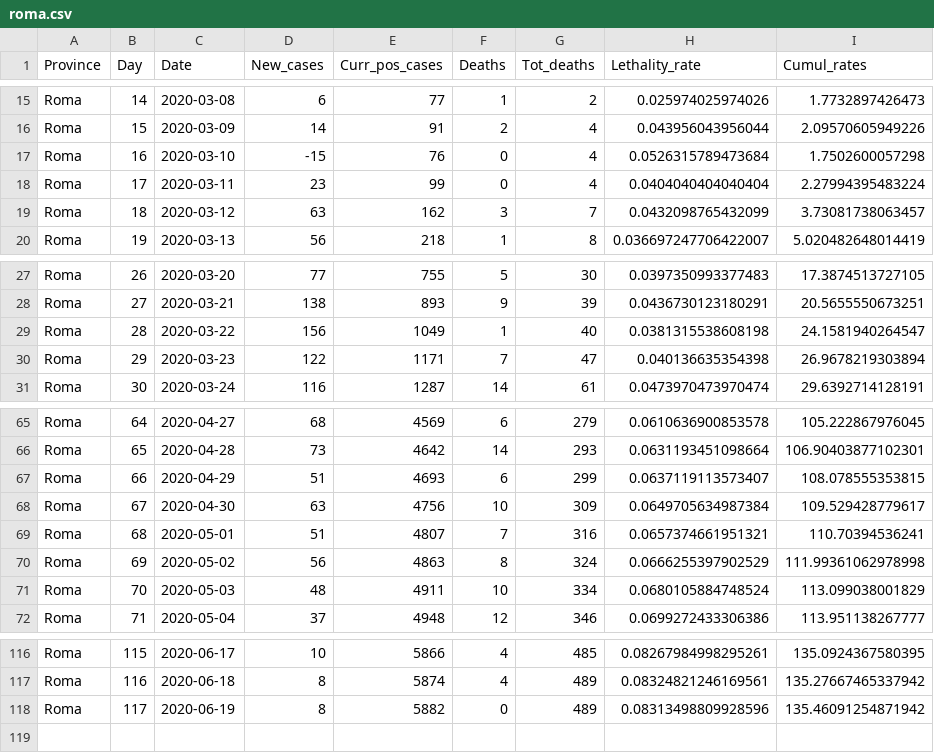
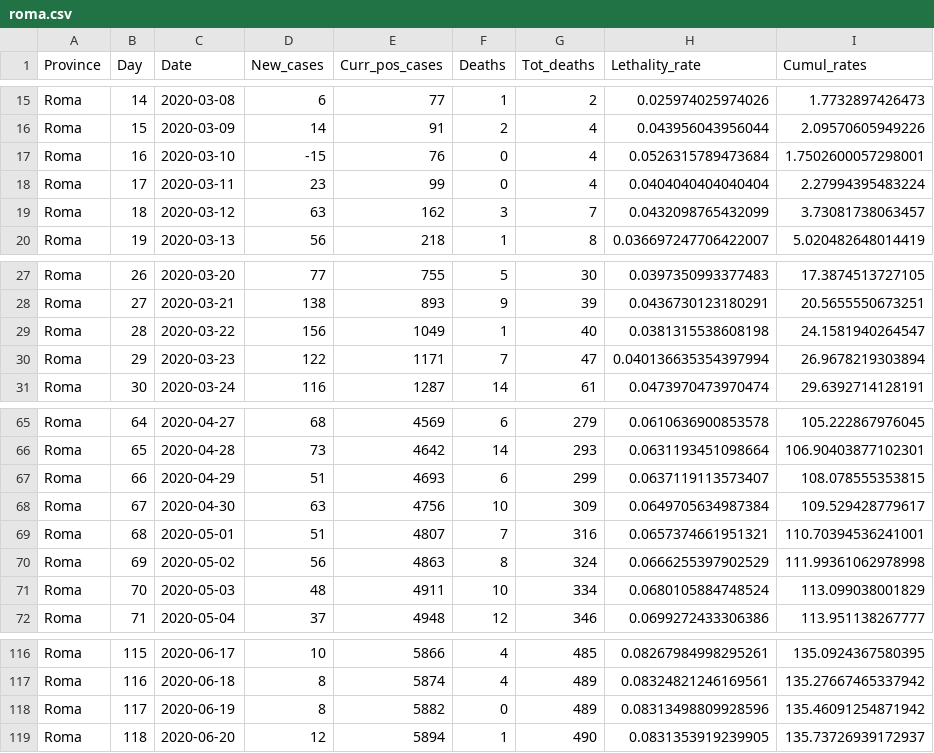
Before and after one commit to CEEDS-DEMM/COVID-Pro-Dataset, a CSV file: Deaths_Lazio/roma.csv, drawn as a sheet; only a part is shown, gaps mark what is left out.

```diff
--- a/Deaths_Lazio/roma.csv
+++ b/Deaths_Lazio/roma.csv
@@ -16,3 +16,3 @@ Roma,14,2020-03-08,6,77,1,2,0.025974025974026,1.7732897426473
 Roma,15,2020-03-09,14,91,2,4,0.043956043956044,2.09570605949226
-Roma,16,2020-03-10,-15,76,0,4,0.0526315789473684,1.7502600057298
+Roma,16,2020-03-10,-15,76,0,4,0.0526315789473684,1.7502600057298001
 Roma,17,2020-03-11,23,99,0,4,0.0404040404040404,2.27994395483224
@@ -29,3 +29,3 @@ Roma,27,2020-03-21,138,893,9,39,0.0436730123180291,20.5655550673251
 Roma,28,2020-03-22,156,1049,1,40,0.0381315538608198,24.1581940264547
-Roma,29,2020-03-23,122,1171,7,47,0.040136635354398,26.9678219303894
+Roma,29,2020-03-23,122,1171,7,47,0.040136635354397994,26.9678219303894
 Roma,30,2020-03-24,116,1287,14,61,0.0473970473970474,29.6392714128191
@@ -68,3 +68,3 @@ Roma,66,2020-04-29,51,4693,6,299,0.0637119113573407,108.078555353815
 Roma,67,2020-04-30,63,4756,10,309,0.0649705634987384,109.529428779617
-Roma,68,2020-05-01,51,4807,7,316,0.0657374661951321,110.70394536241
+Roma,68,2020-05-01,51,4807,7,316,0.0657374661951321,110.70394536241001
 Roma,69,2020-05-02,56,4863,8,324,0.0666255397902529,111.99361062978998
@@ -118 +118,2 @@ Roma,116,2020-06-18,8,5874,4,489,0.08324821246169561,135.27667465337942
 Roma,117,2020-06-19,8,5882,0,489,0.08313498809928596,135.46091254871942
+Roma,118,2020-06-20,12,5894,1,490,0.0831353919239905,135.73726939172937
```
Also changed, not shown: Deaths_Lazio/latina.csv, Deaths_Lazio/rieti.csv, 30 other files.
